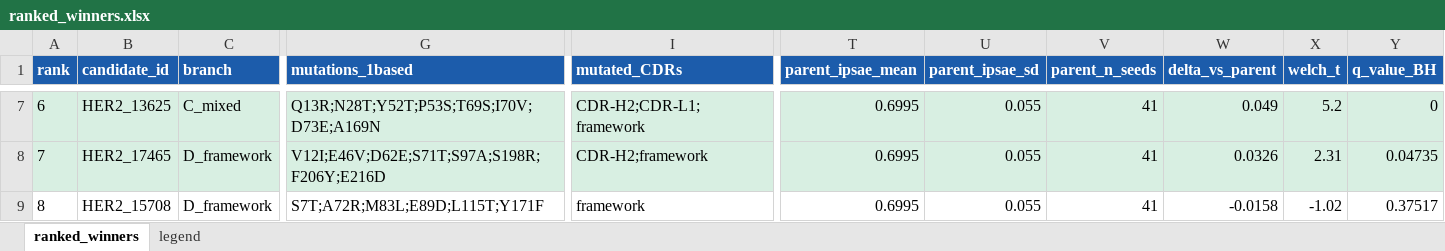
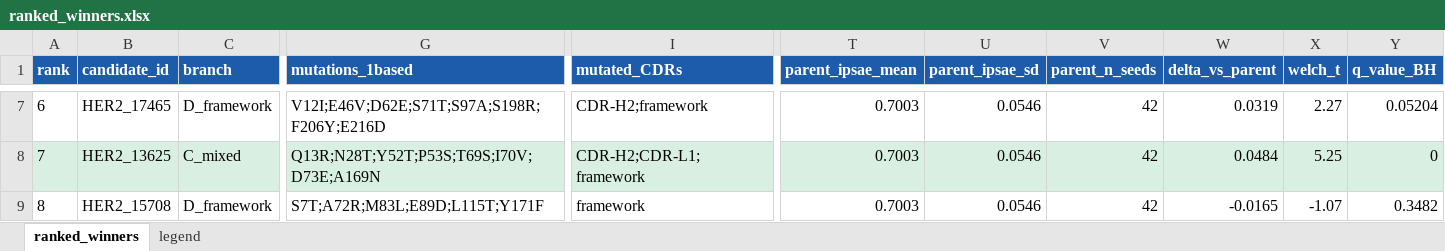
Before and after one commit to keyshavmor/BreastCancerHackathon2026, an Excel workbook: outputs/ranked_winners.xlsx, sheet ranked_winners, drawn as a sheet; only a part is shown, gaps mark what is left out; values as stored, in another font and other column widths than the file's, no borders; the diff covers the shown part only; the diff names each change by its address in the sheet, - before the commit and + after, or states it on an @@ line.

```diff
--- a/outputs/ranked_winners.xlsx (sheet ranked_winners)
+++ b/outputs/ranked_winners.xlsx (sheet ranked_winners)
-A7:Y7 fill: #D8EFE2
+A7:Y7 fill: none
-B7 (candidate_id): HER2_13625
+B7 (candidate_id): HER2_17465
-C7 (branch): C_mixed
+C7 (branch): D_framework
-G7 (mutations_1based): Q13R;N28T;Y52T;P53S;T69S;I70V;D73E;A169N
+G7 (mutations_1based): V12I;E46V;D62E;S71T;S97A;S198R;F206Y;E216D
-I7 (mutated_CDRs): CDR-H2;CDR-L1;framework
+I7 (mutated_CDRs): CDR-H2;framework
-T7:T9 (parent_ipsae_mean): 0.6995
+T7:T9 (parent_ipsae_mean): 0.7003
-U7:U9 (parent_ipsae_sd): 0.055
+U7:U9 (parent_ipsae_sd): 0.0546
-V7:V9 (parent_n_seeds): 41
+V7:V9 (parent_n_seeds): 42
-W7 (delta_vs_parent): 0.049
+W7 (delta_vs_parent): 0.0319
-X7 (welch_t): 5.2
+X7 (welch_t): 2.27
-Y7 (q_value_BH): 0
+Y7 (q_value_BH): 0.05204
-B8 (candidate_id): HER2_17465
+B8 (candidate_id): HER2_13625
-C8 (branch): D_framework
+C8 (branch): C_mixed
-G8 (mutations_1based): V12I;E46V;D62E;S71T;S97A;S198R;F206Y;E216D
+G8 (mutations_1based): Q13R;N28T;Y52T;P53S;T69S;I70V;D73E;A169N
-I8 (mutated_CDRs): CDR-H2;framework
+I8 (mutated_CDRs): CDR-H2;CDR-L1;framework
-W8 (delta_vs_parent): 0.0326
+W8 (delta_vs_parent): 0.0484
-X8 (welch_t): 2.31
+X8 (welch_t): 5.25
-Y8 (q_value_BH): 0.04735
+Y8 (q_value_BH): 0
-W9 (delta_vs_parent): -0.0158
+W9 (delta_vs_parent): -0.0165
-X9 (welch_t): -1.02
+X9 (welch_t): -1.07
-Y9 (q_value_BH): 0.37517
+Y9 (q_value_BH): 0.3482
```
Also changed, not shown: 651 edited cells and cell formats elsewhere in this sheet, 50 other files.
